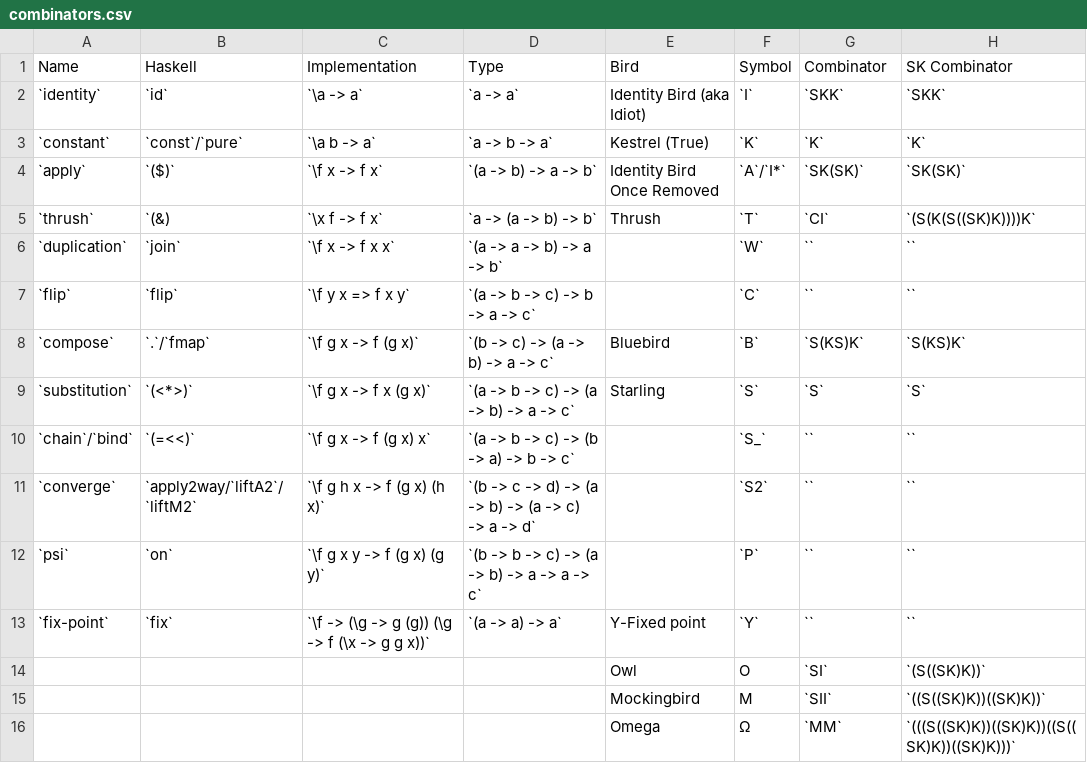
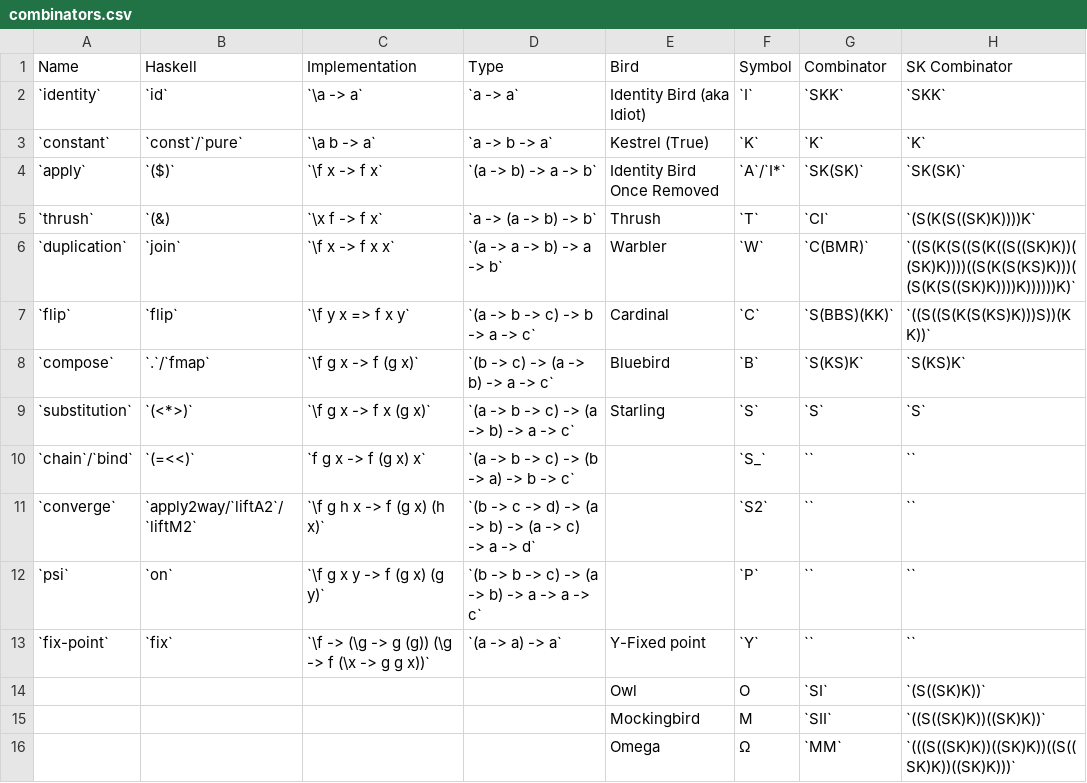
Before and after one commit to helvm/heltc, a CSV file: docs/developers/combinators.csv, drawn as a sheet.

Commit message:
Update combinators.csv

```diff
--- a/docs/developers/combinators.csv
+++ b/docs/developers/combinators.csv
@@ -5,7 +5,7 @@ Name,Haskell,Implementation,Type,Bird,Symbol,Combinator,SK Combinator
 `thrush`,`(&),`\x f -> f x`,`a -> (a -> b) -> b`,Thrush,`T`,`CI`,`(S(K(S((SK)K))))K`
-`duplication`,`join`,`\f x -> f x x`,`(a -> a -> b) -> a -> b`,,`W`,``,``
-`flip`,`flip`,`\f y x => f x y`,`(a -> b -> c) -> b -> a -> c`,,`C`,``,``
+`duplication`,`join`,`\f x -> f x x`,`(a -> a -> b) -> a -> b`,Warbler,`W`,`C(BMR)`,`((S(K(S((S(K((S((SK)K))((SK)K))))((S(K(S(KS)K)))((S(K(S((SK)K))))K))))))K)`
+`flip`,`flip`,`\f y x => f x y`,`(a -> b -> c) -> b -> a -> c`,Cardinal,`C`,`S(BBS)(KK)`,`((S((S(K(S(KS)K)))S))(KK))`
 `compose`,`.`/`fmap`,`\f g x -> f (g x)`,`(b -> c) -> (a -> b) -> a -> c`,Bluebird,`B`,`S(KS)K`,`S(KS)K`
 `substitution`,`(<*>)`,`\f g x -> f x (g x)`,`(a -> b -> c) -> (a -> b) -> a -> c`,Starling,`S`,`S`,`S`
-`chain`/`bind`,`(=<<)`,`\f g x -> f (g x) x`,`(a -> b -> c) -> (b -> a) -> b -> c`,,`S_`,``,``
+`chain`/`bind`,`(=<<)`,`f g x -> f (g x) x`,`(a -> b -> c) -> (b -> a) -> b -> c`,,`S_`,``,``
 `converge`,`apply2way/`liftA2`/`liftM2`,`\f g h x -> f (g x) (h x)`,`(b -> c -> d) -> (a -> b) -> (a -> c) -> a -> d`,,`S2`,``,``
```
